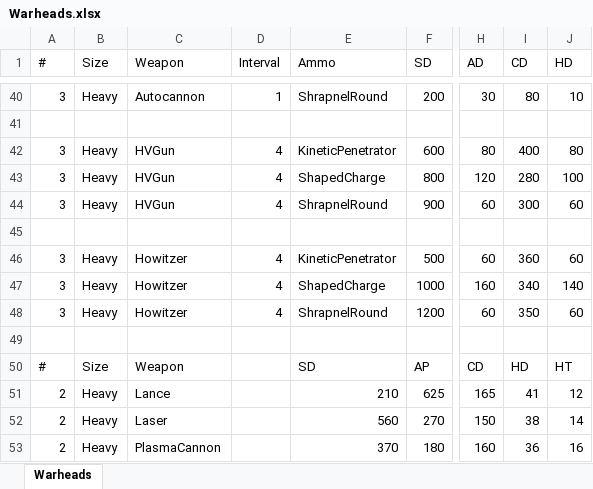
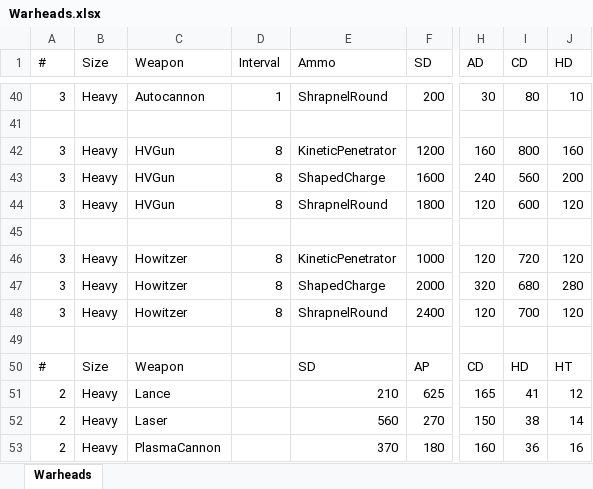
Before and after one commit to boris-van-sosin/Privateer, an Excel workbook: TextData/Warheads.xlsx, sheet Warheads, drawn as a sheet; only a part is shown, gaps mark what is left out; values as stored, in another font and other column widths than the file's, no borders; the diff covers the shown part only; the diff names each change by its address in the sheet, - before the commit and + after, or states it on an @@ line.

Commit message:
Implemented torpedo tubes
Mostly. Torpedo tubes can be fitted to ships, and spawn torpedoes in the
correct orientation.
Not yet complete:
1. Cold-launch phase
2. Torpedo warheads
3. Multiple torpedoes in a spread

```diff
--- a/TextData/Warheads.xlsx (sheet Warheads)
+++ b/TextData/Warheads.xlsx (sheet Warheads)
-D42:D44 (Interval): 4
+D42:D44 (Interval): 8
-F42 (SD): 600
+F42 (SD): 1200
-H42 (AD): 80
+H42 (AD): 160
-I42 (CD): 400
+I42 (CD): 800
-J42 (HD): 80
+J42 (HD): 160
-F43 (SD): 800
+F43 (SD): 1600
-H43 (AD): 120
+H43 (AD): 240
-I43 (CD): 280
+I43 (CD): 560
-J43 (HD): 100
+J43 (HD): 200
-F44 (SD): 900
+F44 (SD): 1800
-H44 (AD): 60
+H44 (AD): 120
-I44 (CD): 300
+I44 (CD): 600
-J44 (HD): 60
+J44 (HD): 120
-D46:D48 (Interval): 4
+D46:D48 (Interval): 8
-F46 (SD): 500
+F46 (SD): 1000
-H46 (AD): 60
+H46 (AD): 120
-I46 (CD): 360
+I46 (CD): 720
-J46 (HD): 60
+J46 (HD): 120
-F47 (SD): 1000
+F47 (SD): 2000
-H47 (AD): 160
+H47 (AD): 320
-I47 (CD): 340
+I47 (CD): 680
-J47 (HD): 140
+J47 (HD): 280
-F48 (SD): 1200
+F48 (SD): 2400
-H48 (AD): 60
+H48 (AD): 120
-I48 (CD): 350
+I48 (CD): 700
-J48 (HD): 60
+J48 (HD): 120
```
Also changed, not shown: 30 edited cells elsewhere in this sheet, 27 other files.
